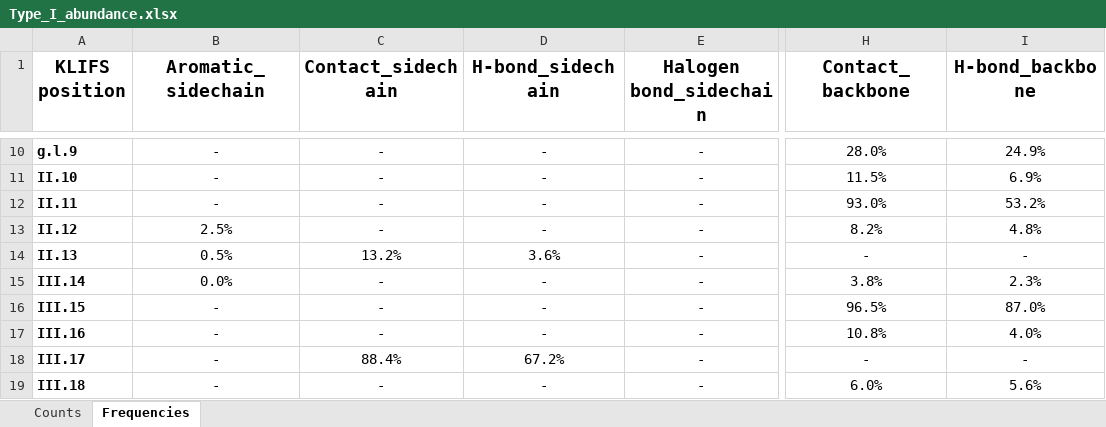
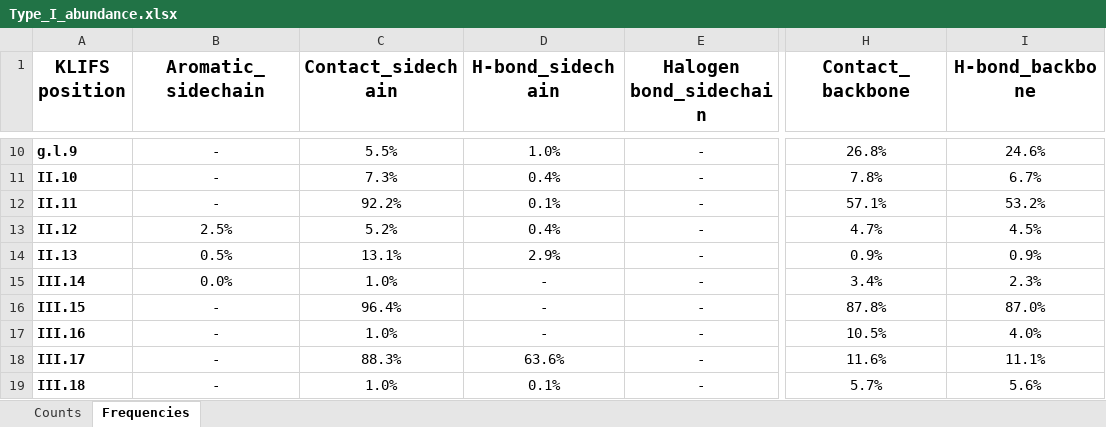
Before and after one commit to pschmidtke/kinometree, an Excel workbook: data/Type_I_abundance.xlsx, sheet Frequencies, drawn as a sheet; only a part is shown, gaps mark what is left out; values as stored, in another font and other column widths than the file's, no borders; conditional formats not drawn; the diff covers the shown part only; the diff names each change by its address in the sheet, - before the commit and + after, or states it on an @@ line.

```diff
--- a/data/Type_I_abundance.xlsx (sheet Frequencies)
+++ b/data/Type_I_abundance.xlsx (sheet Frequencies)
-C10 (Contact_sidechain): -
+C10 (Contact_sidechain): 5.5%
-D10 (H-bond_sidechain): -
+D10 (H-bond_sidechain): 1.0%
-H10 (Contact_backbone): 28.0%
+H10 (Contact_backbone): 26.8%
-I10 (H-bond_backbone): 24.9%
+I10 (H-bond_backbone): 24.6%
-C11 (Contact_sidechain): -
+C11 (Contact_sidechain): 7.3%
-D11 (H-bond_sidechain): -
+D11 (H-bond_sidechain): 0.4%
-H11 (Contact_backbone): 11.5%
+H11 (Contact_backbone): 7.8%
-I11 (H-bond_backbone): 6.9%
+I11 (H-bond_backbone): 6.7%
-C12 (Contact_sidechain): -
+C12 (Contact_sidechain): 92.2%
-D12 (H-bond_sidechain): -
+D12 (H-bond_sidechain): 0.1%
-H12 (Contact_backbone): 93.0%
+H12 (Contact_backbone): 57.1%
-C13 (Contact_sidechain): -
+C13 (Contact_sidechain): 5.2%
-D13 (H-bond_sidechain): -
+D13 (H-bond_sidechain): 0.4%
-H13 (Contact_backbone): 8.2%
+H13 (Contact_backbone): 4.7%
-I13 (H-bond_backbone): 4.8%
+I13 (H-bond_backbone): 4.5%
-C14 (Contact_sidechain): 13.2%
+C14 (Contact_sidechain): 13.1%
-D14 (H-bond_sidechain): 3.6%
+D14 (H-bond_sidechain): 2.9%
-H14 (Contact_backbone): -
+H14 (Contact_backbone): 0.9%
-I14 (H-bond_backbone): -
+I14 (H-bond_backbone): 0.9%
-C15 (Contact_sidechain): -
+C15 (Contact_sidechain): 1.0%
-H15 (Contact_backbone): 3.8%
+H15 (Contact_backbone): 3.4%
-C16 (Contact_sidechain): -
+C16 (Contact_sidechain): 96.4%
-H16 (Contact_backbone): 96.5%
+H16 (Contact_backbone): 87.8%
-C17 (Contact_sidechain): -
+C17 (Contact_sidechain): 1.0%
-H17 (Contact_backbone): 10.8%
+H17 (Contact_backbone): 10.5%
-C18 (Contact_sidechain): 88.4%
+C18 (Contact_sidechain): 88.3%
-D18 (H-bond_sidechain): 67.2%
+D18 (H-bond_sidechain): 63.6%
-H18 (Contact_backbone): -
+H18 (Contact_backbone): 11.6%
-I18 (H-bond_backbone): -
+I18 (H-bond_backbone): 11.1%
-C19 (Contact_sidechain): -
+C19 (Contact_sidechain): 1.0%
-D19 (H-bond_sidechain): -
+D19 (H-bond_sidechain): 0.1%
-H19 (Contact_backbone): 6.0%
+H19 (Contact_backbone): 5.7%
```
Also changed, not shown: 240 edited cells elsewhere in this sheet, sheet Counts.
